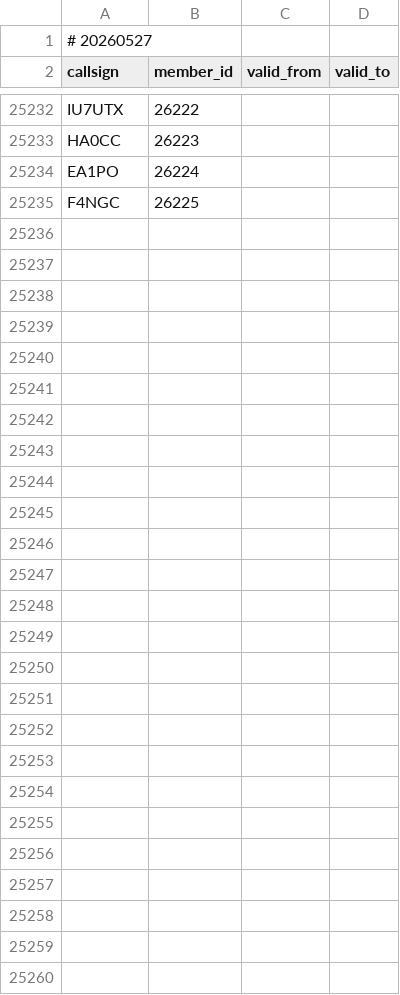
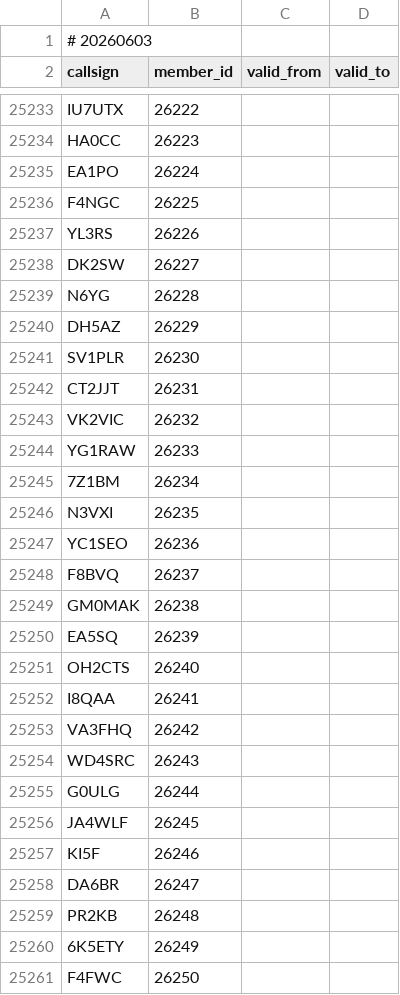
Before and after one commit to foldynl/hamradio-membeship-lists, a CSV file: lists/ft8dmc.csv, drawn as a sheet; only a part is shown, gaps mark what is left out; the diff covers the shown part only.

```diff
--- a/lists/ft8dmc.csv
+++ b/lists/ft8dmc.csv
@@ -1,2 +1,2 @@
-# 20260527
+# 20260603
 callsign,member_id,valid_from,valid_to
@@ -25235 +25236,26 @@ EA1PO,26224,,
 F4NGC,26225,,
+YL3RS,26226,,
+DK2SW,26227,,
+N6YG,26228,,
+DH5AZ,26229,,
+SV1PLR,26230,,
+CT2JJT,26231,,
+VK2VIC,26232,,
+YG1RAW,26233,,
+7Z1BM,26234,,
+N3VXI,26235,,
+YC1SEO,26236,,
+F8BVQ,26237,,
+GM0MAK,26238,,
+EA5SQ,26239,,
+OH2CTS,26240,,
+I8QAA,26241,,
+VA3FHQ,26242,,
+WD4SRC,26243,,
+G0ULG,26244,,
+JA4WLF,26245,,
+KI5F,26246,,
+DA6BR,26247,,
+PR2KB,26248,,
+6K5ETY,26249,,
+F4FWC,26250,,
```
Also changed, not shown: 1 added row elsewhere in this file, lists/a1club.csv, lists/clublogOQRS.csv, 21 other files.
